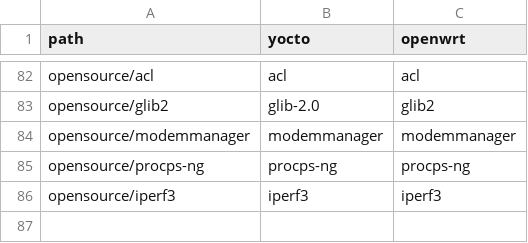
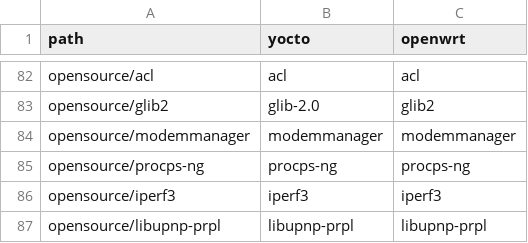
Before and after one commit to kavia-common/component-mapping-314849, a CSV file: Opensource.csv, drawn as a sheet; only a part is shown, gaps mark what is left out; the diff names each change by its address in the sheet, - before the commit and + after, or states it on an @@ line.

Commit message:
add libupnp-prpl package

```diff
--- a/Opensource.csv
+++ b/Opensource.csv
+row 87: opensource/libupnp-prpl | libupnp-prpl | libupnp-prpl
```
